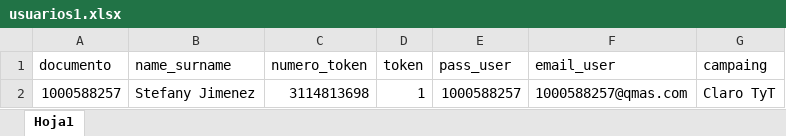
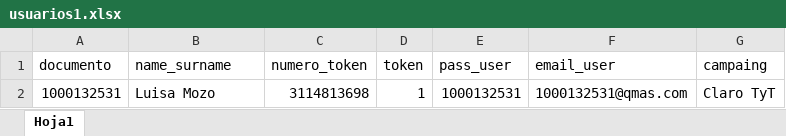
Before and after one commit to DataEngenieer/flask, an Excel workbook: usuarios1.xlsx, sheet Hoja1, drawn as a sheet; values as stored, in another font and other column widths than the file's, no borders; the diff names each change by its address in the sheet, - before the commit and + after, or states it on an @@ line.

```diff
--- a/usuarios1.xlsx (sheet Hoja1)
+++ b/usuarios1.xlsx (sheet Hoja1)
-A2 (documento): 1000588257
+A2 (documento): 1000132531
-B2 (name_surname): Stefany Jimenez
+B2 (name_surname): Luisa Mozo
-E2 (pass_user): 1000588257
+E2 (pass_user): 1000132531
-F2 (email_user): 1000588257@qmas.com
+F2 (email_user): 1000132531@qmas.com
```
Also changed, not shown: 2 other files.
